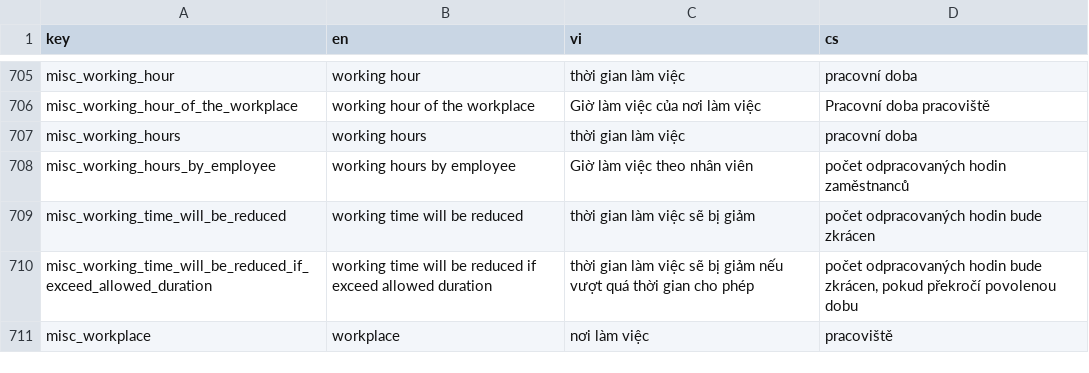
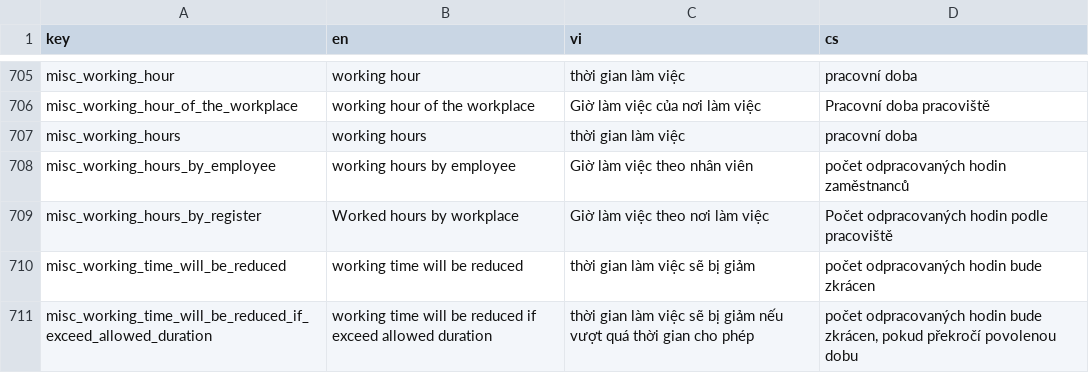
Before and after one commit to luckykiet/attendance-system, a CSV file: mobile/locales/locales.csv, drawn as a sheet; only a part is shown, gaps mark what is left out; the shorter side is filled out with more unchanged rows; the diff names each change by its address in the sheet, - before the commit and + after, or states it on an @@ line.

```diff
--- a/mobile/locales/locales.csv
+++ b/mobile/locales/locales.csv
+row 709: misc_working_hours_by_register | Worked hours by workplace | Giờ làm việc theo nơi làm việc | Počet odpracovaných hodin podle pracoviště
```
Also changed, not shown: admin/src/locales/locales.csv, server/locales/locales.csv, 16 other files.
